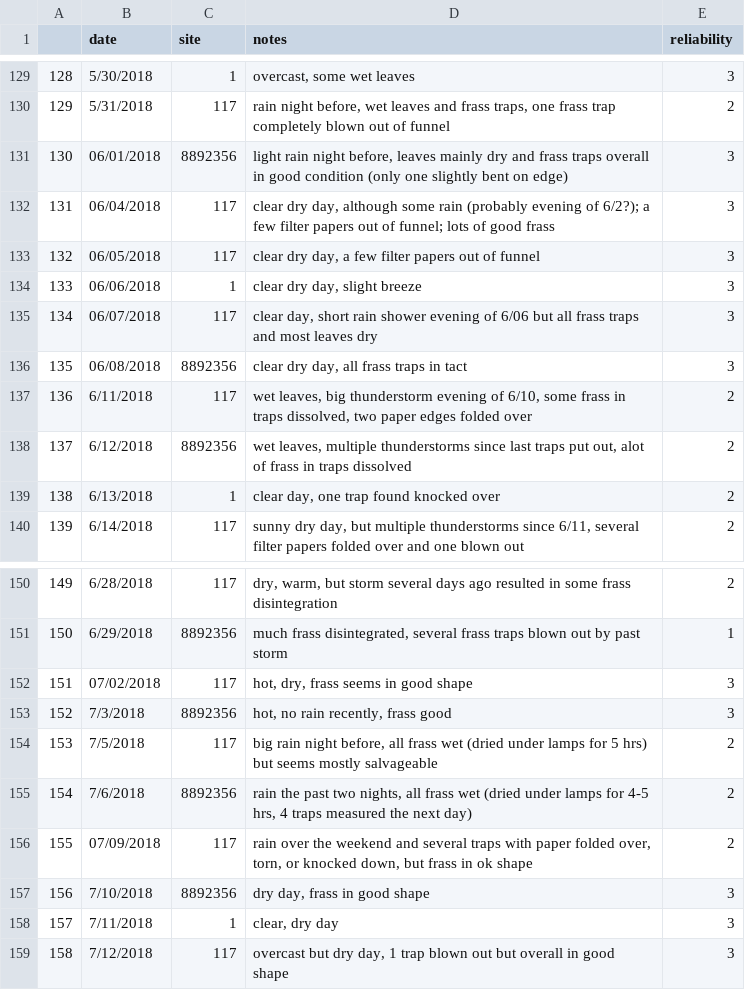
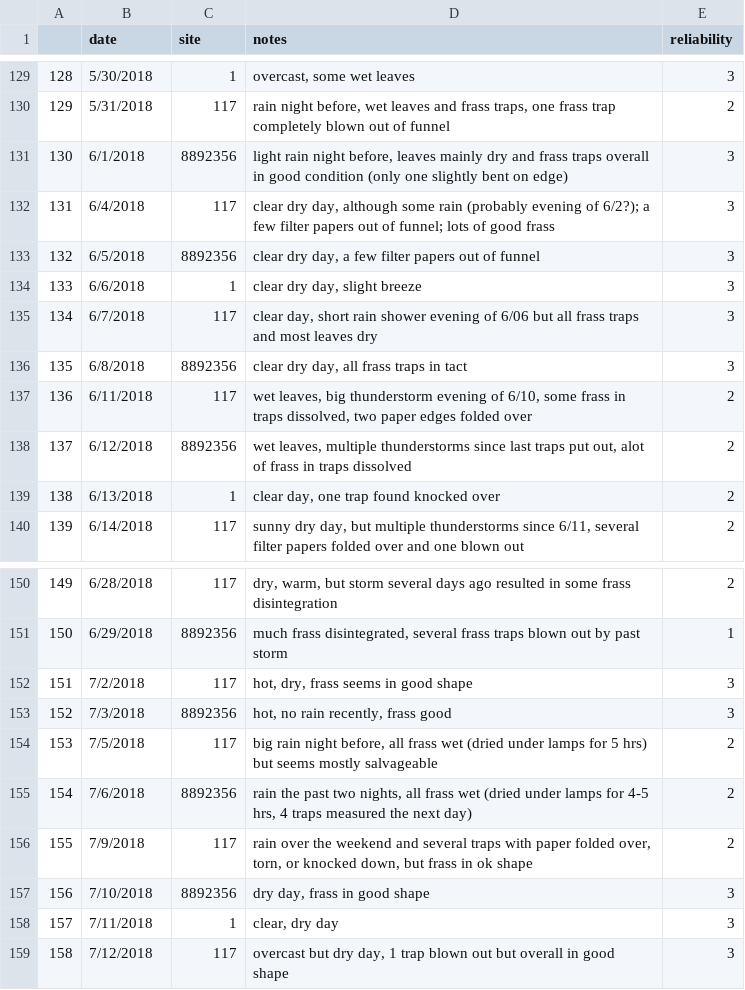
Before and after one commit to hurlbertlab/frass-vs-cc, a CSV file: data/raw_data/frass_reliability_2021-09-03.csv, drawn as a sheet; only a part is shown, gaps mark what is left out; the diff covers the shown part only.

```diff
--- a/data/raw_data/frass_reliability_2021-09-03.csv
+++ b/data/raw_data/frass_reliability_2021-09-03.csv
@@ -131,6 +131,6 @@
-"130","06/01/2018",8892356,"light rain night before, leaves mainly dry and frass traps overall in good condition (only one slightly bent on edge)",3
-"131","06/04/2018",117,"clear dry day, although some rain (probably evening of 6/2?); a few filter papers out of funnel; lots of good frass",3
-"132","06/05/2018",117,"clear dry day, a few filter papers out of funnel",3
-"133","06/06/2018",1,"clear dry day, slight breeze",3
-"134","06/07/2018",117,"clear day, short rain shower evening of 6/06 but all frass traps and most leaves dry",3
-"135","06/08/2018",8892356,"clear dry day, all frass traps in tact",3
+130,6/1/2018,8892356,"light rain night before, leaves mainly dry and frass traps overall in good condition (only one slightly bent on edge)",3
+131,6/4/2018,117,"clear dry day, although some rain (probably evening of 6/2?); a few filter papers out of funnel; lots of good frass",3
+132,6/5/2018,8892356,"clear dry day, a few filter papers out of funnel",3
+133,6/6/2018,1,"clear dry day, slight breeze",3
+134,6/7/2018,117,"clear day, short rain shower evening of 6/06 but all frass traps and most leaves dry",3
+135,6/8/2018,8892356,"clear dry day, all frass traps in tact",3
@@ -152 +152 @@
-"151","07/02/2018",117,"hot, dry, frass seems in good shape",3
+151,7/2/2018,117,"hot, dry, frass seems in good shape",3
@@ -156 +156 @@
-"155","07/09/2018",117,"rain over the weekend and several traps with paper folded over, torn, or knocked down, but frass in ok shape",2
+155,7/9/2018,117,"rain over the weekend and several traps with paper folded over, torn, or knocked down, but frass in ok shape",2
```
Also changed, not shown: 17 edited cells elsewhere in this file, 2 other files.
